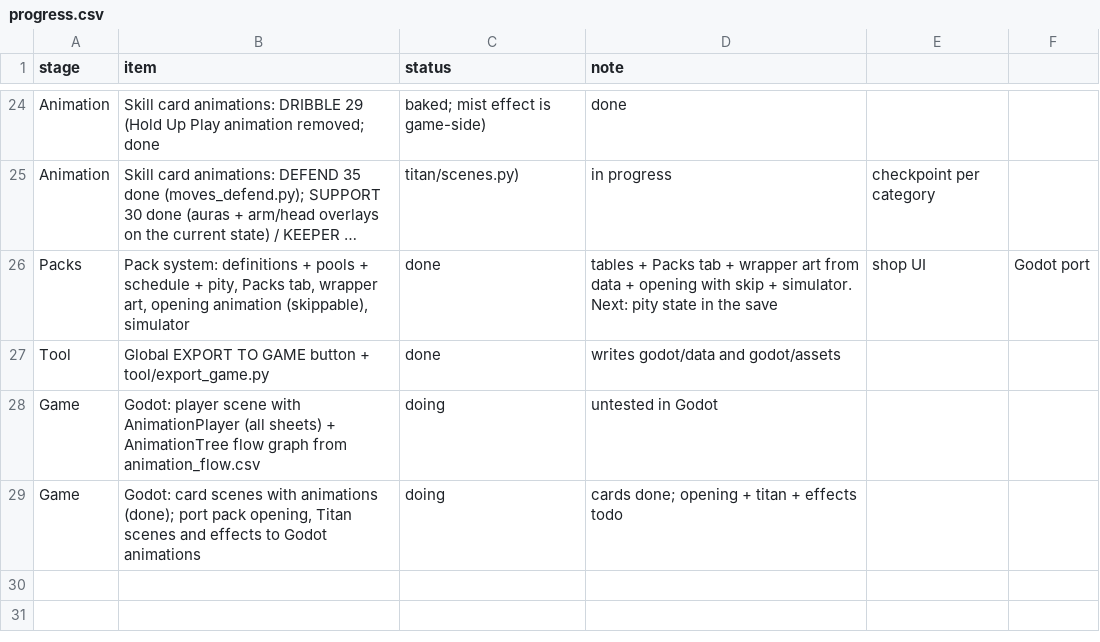
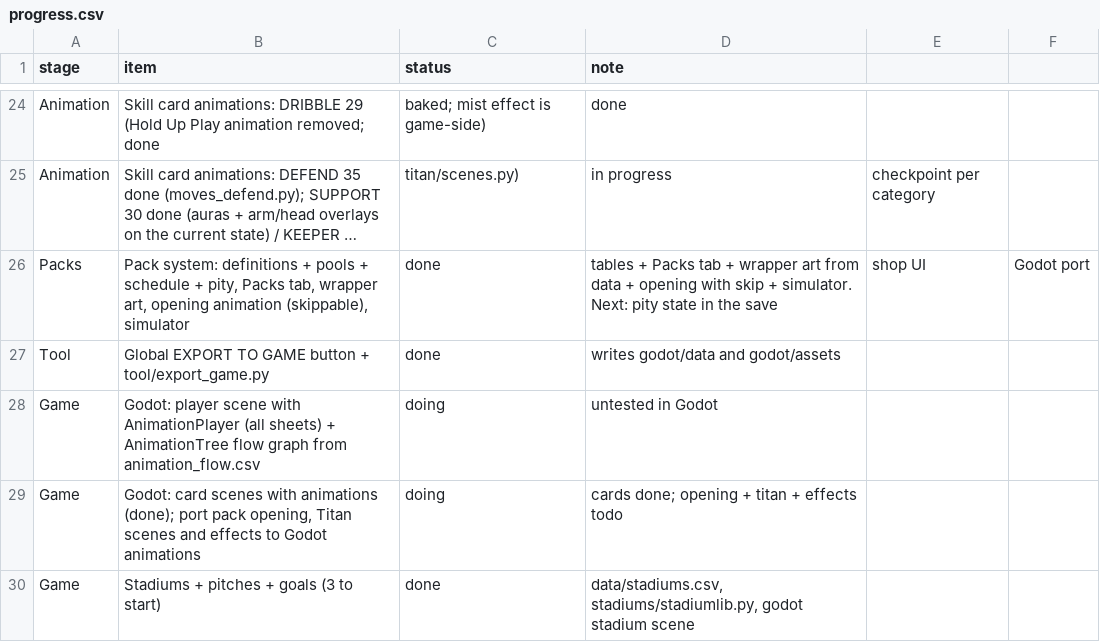
Before and after one commit to mundiakaluson/sprite-tan, a CSV file: data/progress.csv, drawn as a sheet; only a part is shown, gaps mark what is left out; long unchanged cells end in …; the diff names each change by its address in the sheet, - before the commit and + after, or states it on an @@ line.

```diff
--- a/data/progress.csv
+++ b/data/progress.csv
+row 30: Game | Stadiums + pitches + goals (3 to start) | done | data/stadiums.csv, stadiums/stadiumlib.py, godot stadium scene
```
Also changed, not shown: 30 other files.
